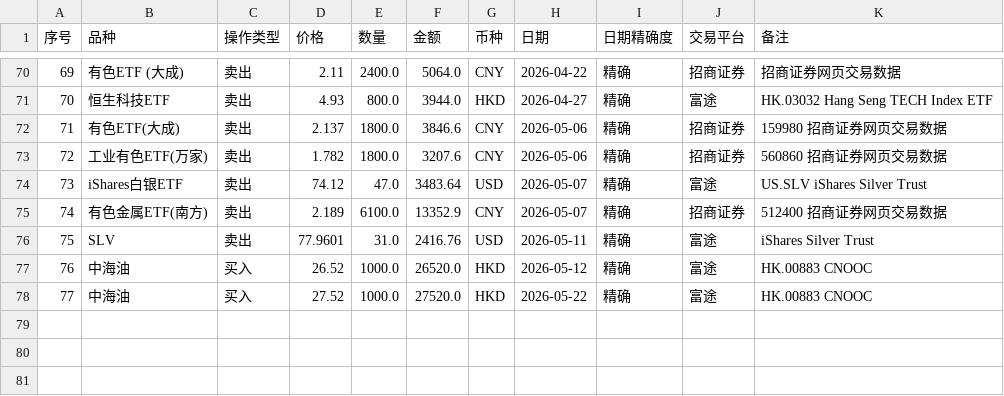
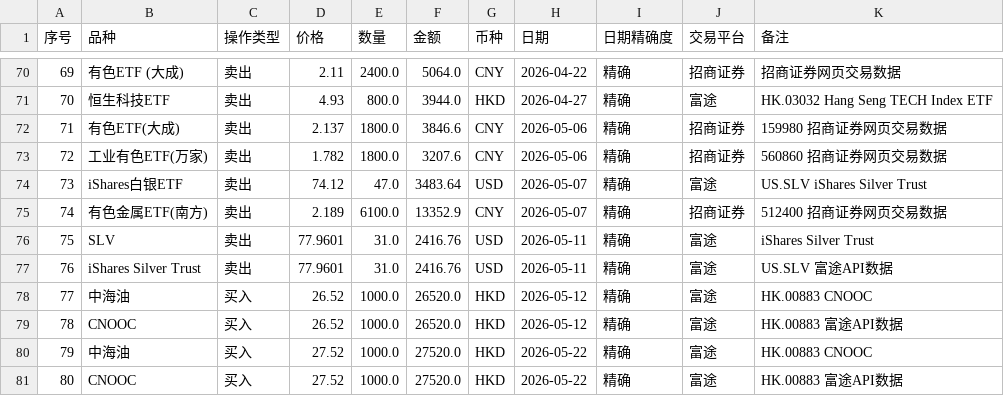
Before and after one commit to coderfengyun/digital-brain-of-me, a CSV file: investment/投资日志整理/交易日志汇总表.csv, drawn as a sheet; only a part is shown, gaps mark what is left out; addresses are those after the commit; the diff names each change by its address in the sheet, - before the commit and + after, or states it on an @@ line.

```diff
--- a/investment/投资日志整理/交易日志汇总表.csv
+++ b/investment/投资日志整理/交易日志汇总表.csv
+row 77: 76 | iShares Silver Trust | 卖出 | 77.9601 | 31.0 | 2416.76 | USD | 2026-05-11 | 精确 | 富途 | US.SLV 富途API数据
@@ column A (序号) renumbered between rows 78 and 80 @@
+row 79: 78 | CNOOC | 买入 | 26.52 | 1000.0 | 26520.0 | HKD | 2026-05-12 | 精确 | 富途 | HK.00883 富途API数据
+row 81: 80 | CNOOC | 买入 | 27.52 | 1000.0 | 27520.0 | HKD | 2026-05-22 | 精确 | 富途 | HK.00883 富途API数据
```
Also changed, not shown: 1 other file.
